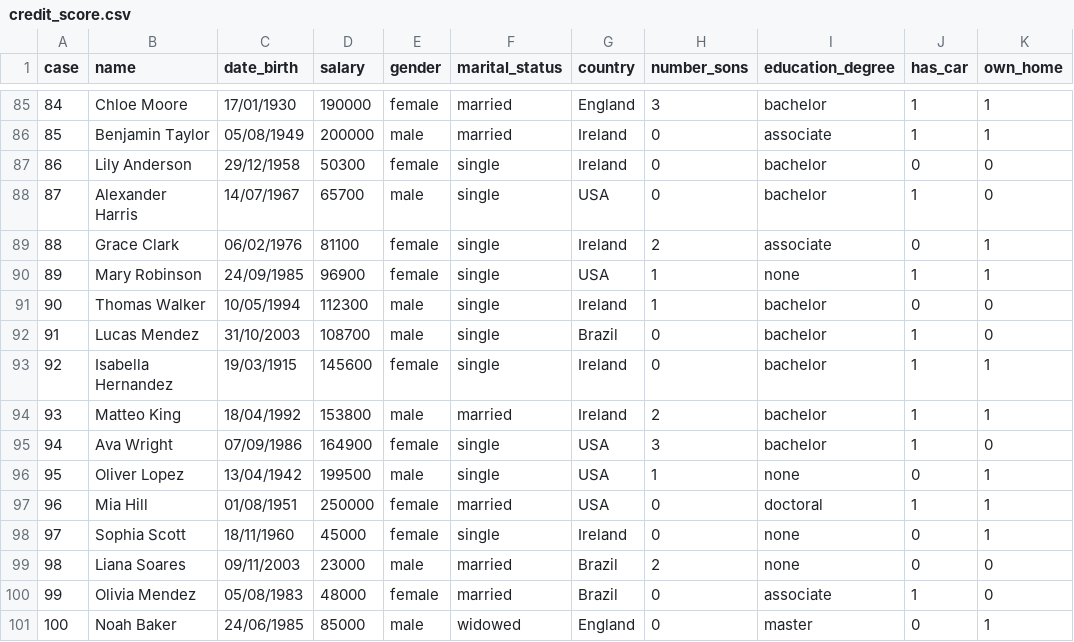
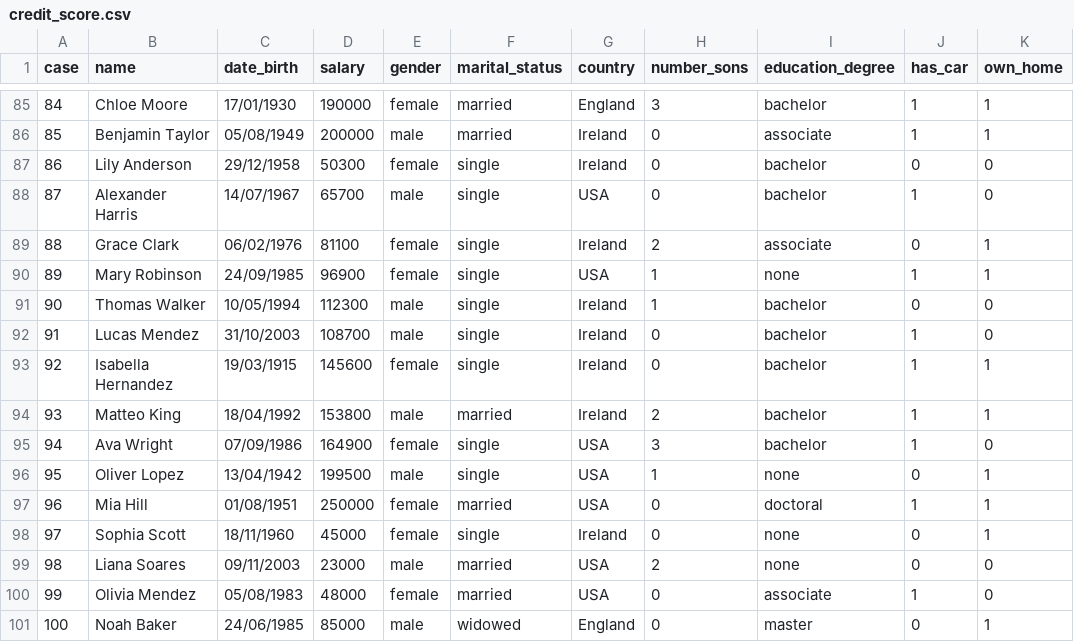
Before and after one commit to DallastaDaniel/etl, a CSV file: datasets/credit_score.csv, drawn as a sheet; only a part is shown, gaps mark what is left out; the diff covers the shown part only; the diff names each change by its address in the sheet, - before the commit and + after, or states it on an @@ line.

```diff
--- a/datasets/credit_score.csv
+++ b/datasets/credit_score.csv
-G92 (country): Brazil
+G92 (country): Ireland
-G99:G100 (country): Brazil
+G99:G100 (country): USA
```
Also changed, not shown: 27 edited cells elsewhere in this file, 1 other file.
